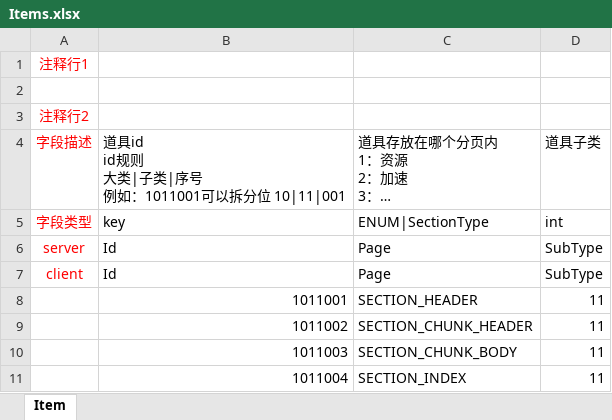
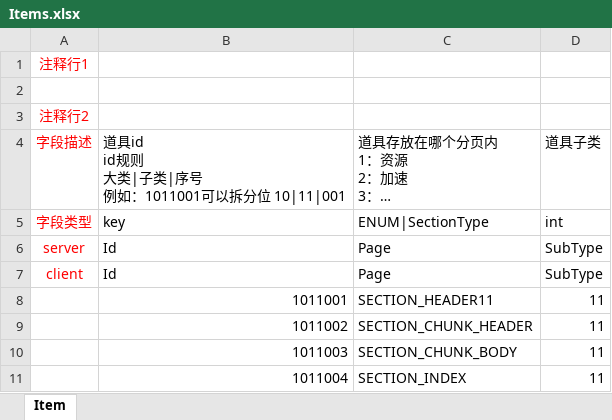
Before and after one commit to wuqunyong/freeze, an Excel workbook: tools/GenPbMeta/Items.xlsx, sheet Item, drawn as a sheet; long unchanged cells end in …; values as stored, in another font and other column widths than the file's, no borders; the diff names each change by its address in the sheet, - before the commit and + after, or states it on an @@ line.

```diff
--- a/tools/GenPbMeta/Items.xlsx (sheet Item)
+++ b/tools/GenPbMeta/Items.xlsx (sheet Item)
-C8: SECTION_HEADER
+C8: SECTION_HEADER11
```
Also changed, not shown: 12 other files.
